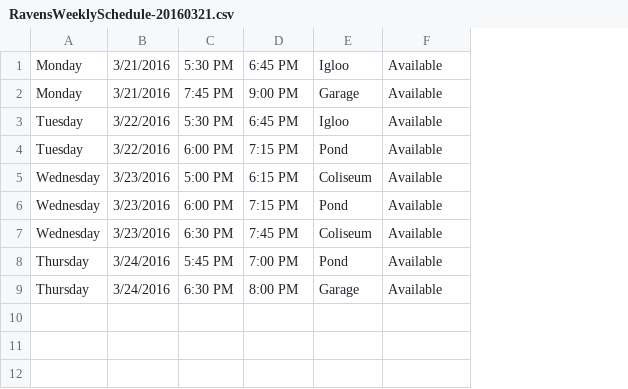
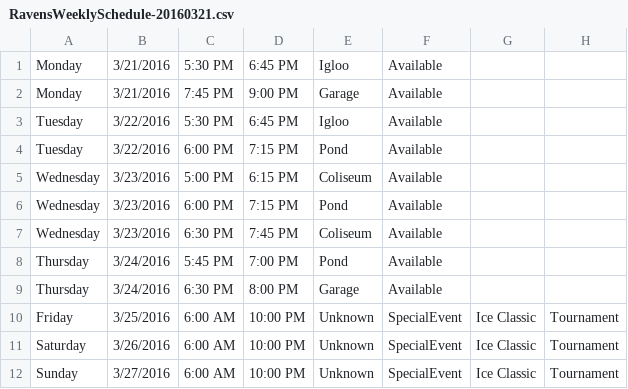
Before and after one commit to hiptopjones/RavensSchedules2015, a CSV file: Weekly/RavensWeeklySchedule-20160321.csv, drawn as a sheet; the diff names each change by its address in the sheet, - before the commit and + after, or states it on an @@ line.

Commit message:
Update for Ice Classic tournament

```diff
--- a/Weekly/RavensWeeklySchedule-20160321.csv
+++ b/Weekly/RavensWeeklySchedule-20160321.csv
+column G, empty
+column H, empty
+row 10: Friday | 3/25/2016 | 6:00 AM | 10:00 PM | Unknown | SpecialEvent | Ice Classic | Tournament
+row 11: Saturday | 3/26/2016 | 6:00 AM | 10:00 PM | Unknown | SpecialEvent | Ice Classic | Tournament
+row 12: Sunday | 3/27/2016 | 6:00 AM | 10:00 PM | Unknown | SpecialEvent | Ice Classic | Tournament
```
